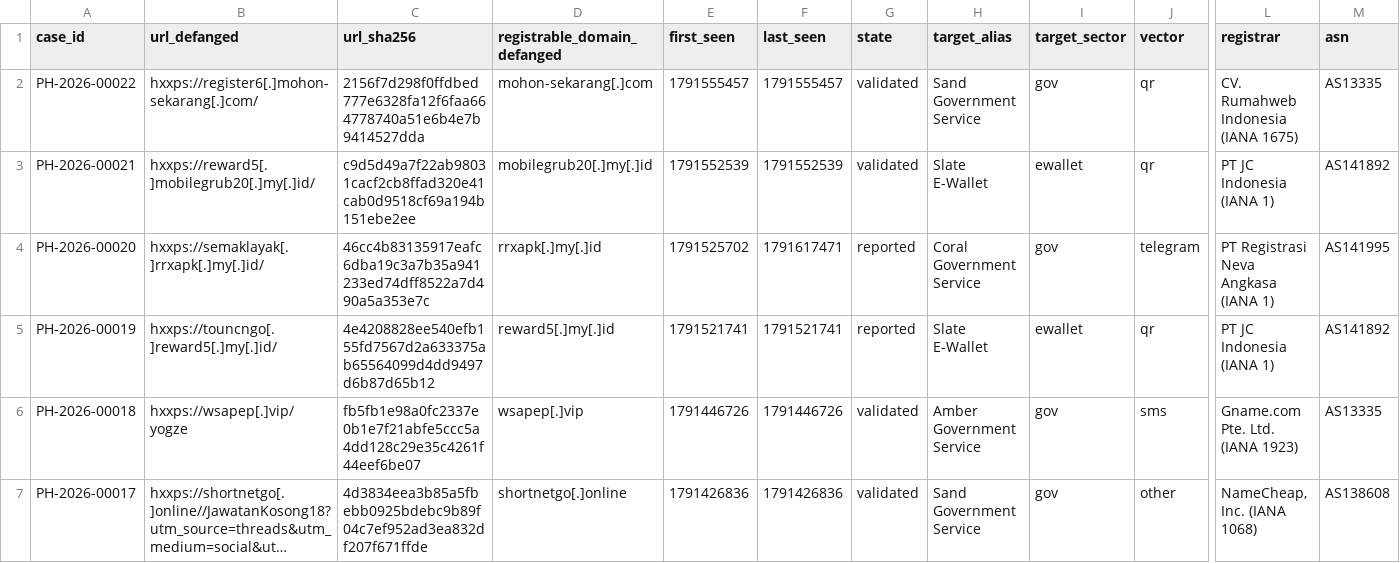
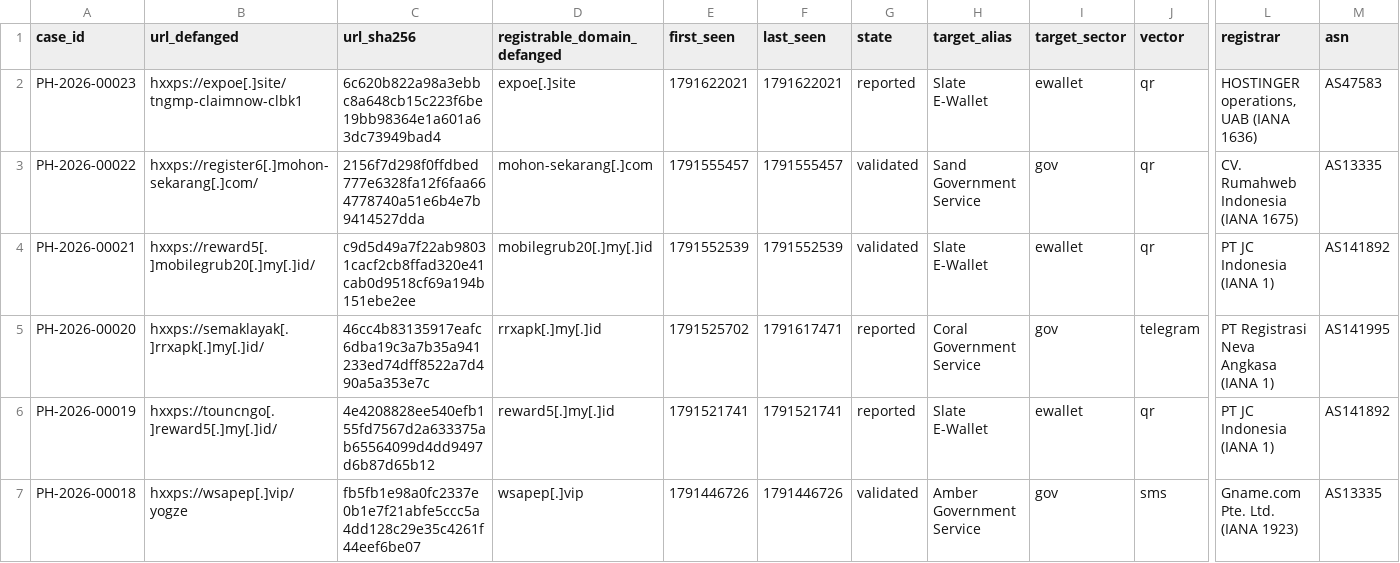
Before and after one commit to rectifyq/phishhunt-feed, a CSV file: feeds/latest.csv, drawn as a sheet; only a part is shown, gaps mark what is left out; the shorter side is filled out with more unchanged rows; long unchanged cells end in …; rows hold the shown columns only; the diff names each change by its address in the sheet, - before the commit and + after, or states it on an @@ line.

```diff
--- a/feeds/latest.csv
+++ b/feeds/latest.csv
+row 2: PH-2026-00023 | hxxps://expoe[.]site/tngmp-claimnow-clbk1 | 6c620b822a98a3ebbc8a648cb15c223f6be19bb98364e1a601a63dc73949bad4 | expoe[.]site | 1791622021 | 1791622021 | reported | Slate E-Wallet | ewallet | qr | HOSTINGER operations, UAB (IANA 1636) | AS47583
```
Also changed, not shown: 1 other file.
